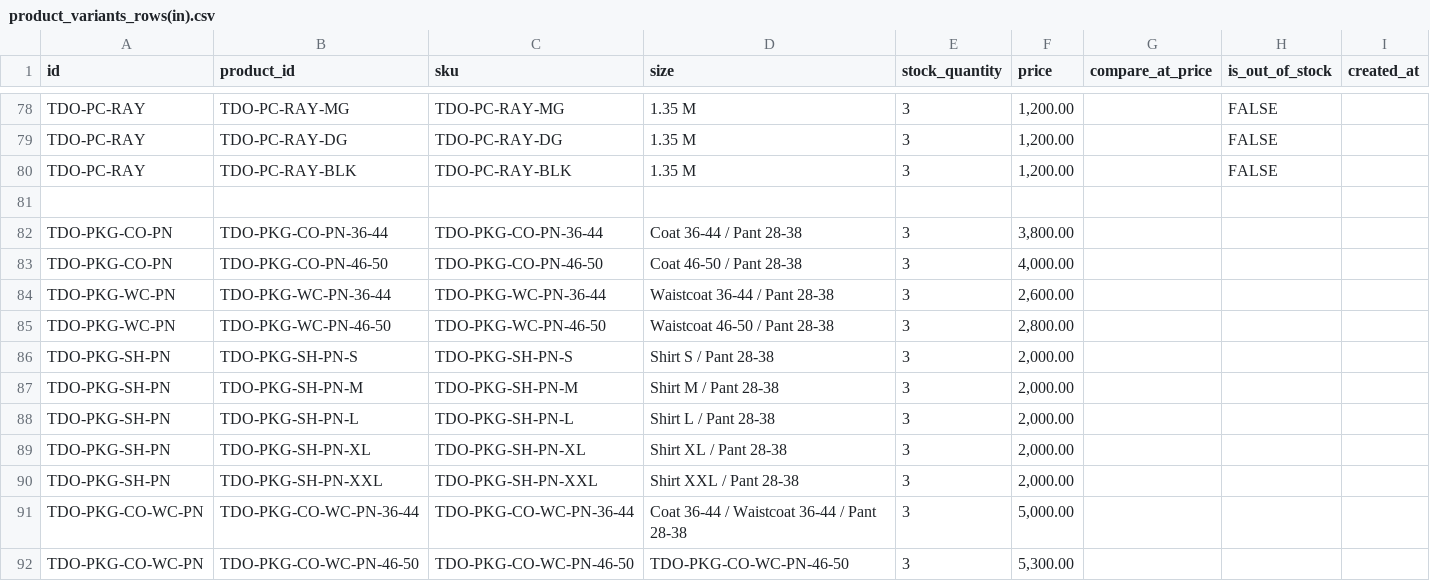
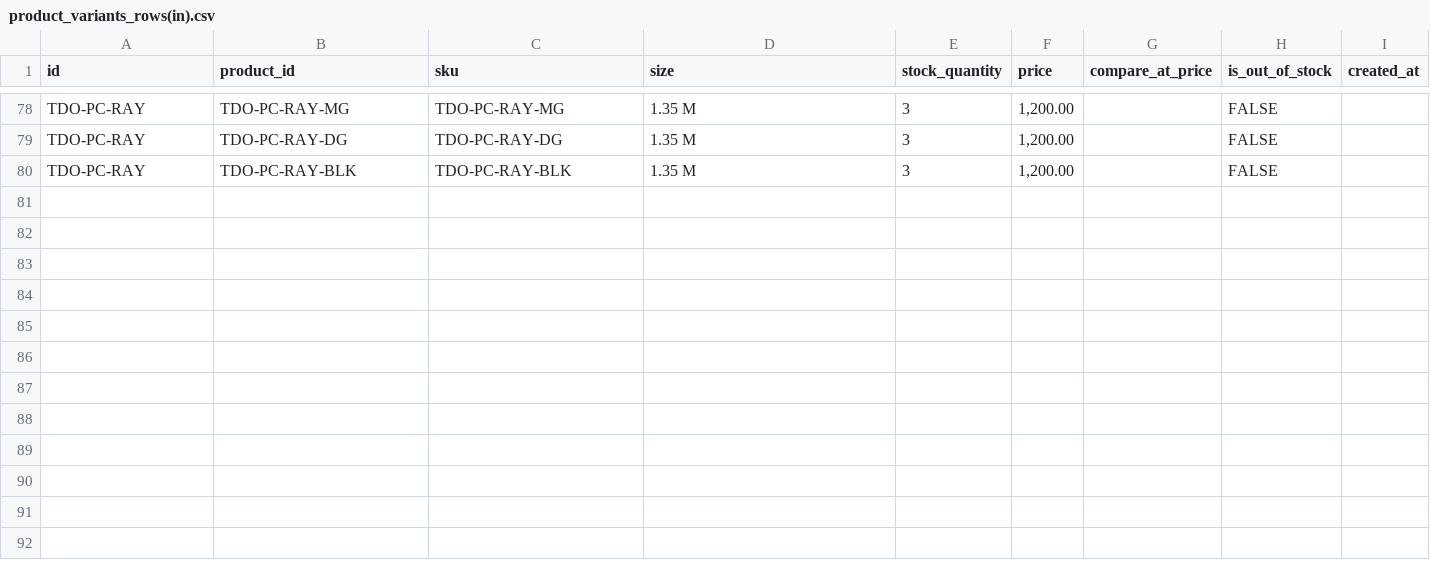
Before and after one commit to ShivaSingh9927/lawsuits, a CSV file: lawsuits-app/product_data/product_variants_rows(in).csv, drawn as a sheet; only a part is shown, gaps mark what is left out; the diff names each change by its address in the sheet, - before the commit and + after, or states it on an @@ line.

```diff
--- a/lawsuits-app/product_data/product_variants_rows(in).csv
+++ b/lawsuits-app/product_data/product_variants_rows(in).csv
-row 81: (empty)
-row 82: TDO-PKG-CO-PN | TDO-PKG-CO-PN-36-44 | TDO-PKG-CO-PN-36-44 | Coat 36-44 / Pant 28-38 | 3 | 3,800.00
-row 83: TDO-PKG-CO-PN | TDO-PKG-CO-PN-46-50 | TDO-PKG-CO-PN-46-50 | Coat 46-50 / Pant 28-38 | 3 | 4,000.00
-row 84: TDO-PKG-WC-PN | TDO-PKG-WC-PN-36-44 | TDO-PKG-WC-PN-36-44 | Waistcoat 36-44 / Pant 28-38 | 3 | 2,600.00
-row 85: TDO-PKG-WC-PN | TDO-PKG-WC-PN-46-50 | TDO-PKG-WC-PN-46-50 | Waistcoat 46-50 / Pant 28-38 | 3 | 2,800.00
-row 86: TDO-PKG-SH-PN | TDO-PKG-SH-PN-S | TDO-PKG-SH-PN-S | Shirt S / Pant 28-38 | 3 | 2,000.00
-row 87: TDO-PKG-SH-PN | TDO-PKG-SH-PN-M | TDO-PKG-SH-PN-M | Shirt M / Pant 28-38 | 3 | 2,000.00
-row 88: TDO-PKG-SH-PN | TDO-PKG-SH-PN-L | TDO-PKG-SH-PN-L | Shirt L / Pant 28-38 | 3 | 2,000.00
-row 89: TDO-PKG-SH-PN | TDO-PKG-SH-PN-XL | TDO-PKG-SH-PN-XL | Shirt XL / Pant 28-38 | 3 | 2,000.00
-row 90: TDO-PKG-SH-PN | TDO-PKG-SH-PN-XXL | TDO-PKG-SH-PN-XXL | Shirt XXL / Pant 28-38 | 3 | 2,000.00
-row 91: TDO-PKG-CO-WC-PN | TDO-PKG-CO-WC-PN-36-44 | TDO-PKG-CO-WC-PN-36-44 | Coat 36-44 / Waistcoat 36-44 / Pant 28-38 | 3 | 5,000.00
-row 92: TDO-PKG-CO-WC-PN | TDO-PKG-CO-WC-PN-46-50 | TDO-PKG-CO-WC-PN-46-50 | TDO-PKG-CO-WC-PN-46-50 | 3 | 5,300.00
```
Also changed, not shown: 19 other files.
